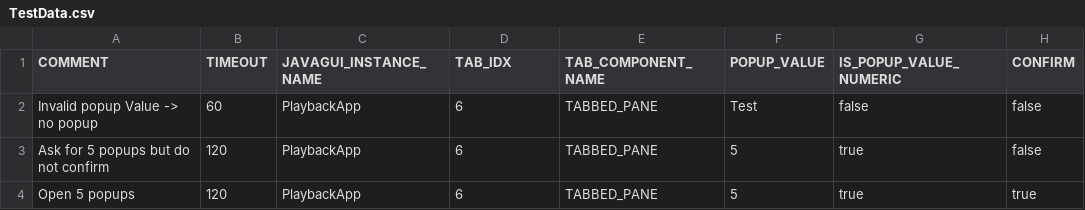
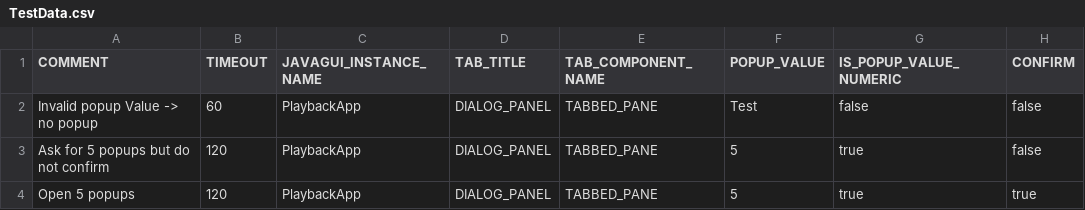
Before and after one commit to qspin/qtaste, a CSV file: demo/TestSuites/PlayBack/PopupControl/TestData.csv, drawn as a sheet.

```diff
--- a/demo/TestSuites/PlayBack/PopupControl/TestData.csv
+++ b/demo/TestSuites/PlayBack/PopupControl/TestData.csv
@@ -1,4 +1,4 @@
-COMMENT;TIMEOUT;JAVAGUI_INSTANCE_NAME;TAB_IDX;TAB_COMPONENT_NAME;POPUP_VALUE;IS_POPUP_VALUE_NUMERIC;CONFIRM
-Invalid popup Value -> no popup;60;PlaybackApp;6;TABBED_PANE;Test;false;false
-Ask for 5 popups but do not confirm;120;PlaybackApp;6;TABBED_PANE;5;true;false
-Open 5 popups;120;PlaybackApp;6;TABBED_PANE;5;true;true
+COMMENT;TIMEOUT;JAVAGUI_INSTANCE_NAME;TAB_TITLE;TAB_COMPONENT_NAME;POPUP_VALUE;IS_POPUP_VALUE_NUMERIC;CONFIRM
+Invalid popup Value -> no popup;60;PlaybackApp;DIALOG_PANEL;TABBED_PANE;Test;false;false
+Ask for 5 popups but do not confirm;120;PlaybackApp;DIALOG_PANEL;TABBED_PANE;5;true;false
+Open 5 popups;120;PlaybackApp;DIALOG_PANEL;TABBED_PANE;5;true;true
```
Also changed, not shown: demo/TestSuites/PlayBack/Choose/TestData.csv, demo/TestSuites/PlayBack/Document/TestData.csv, 8 other files.
